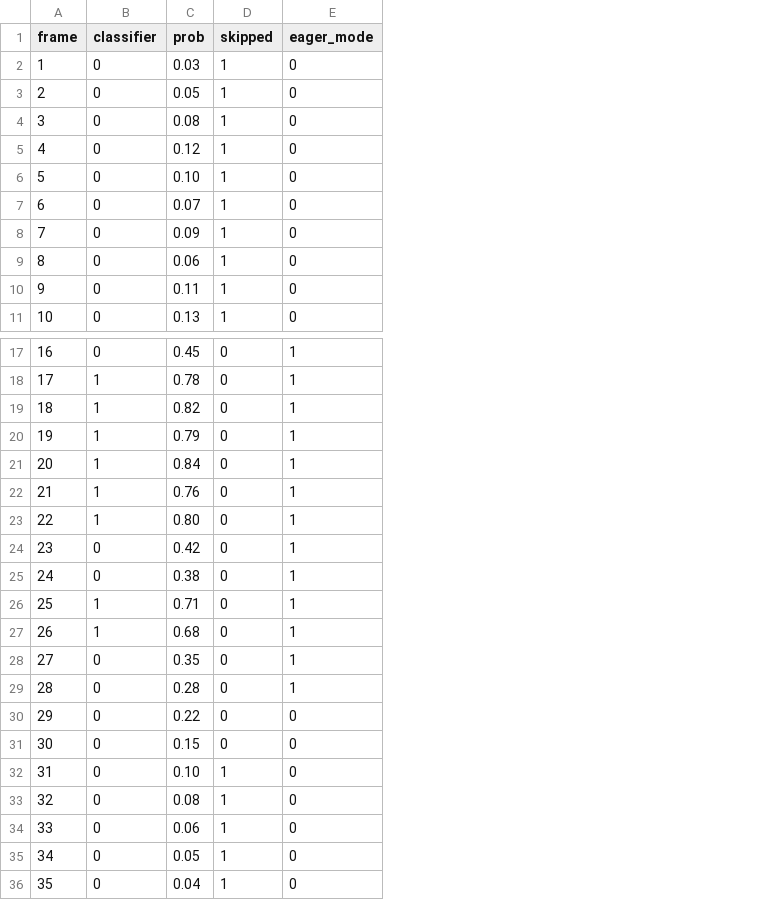
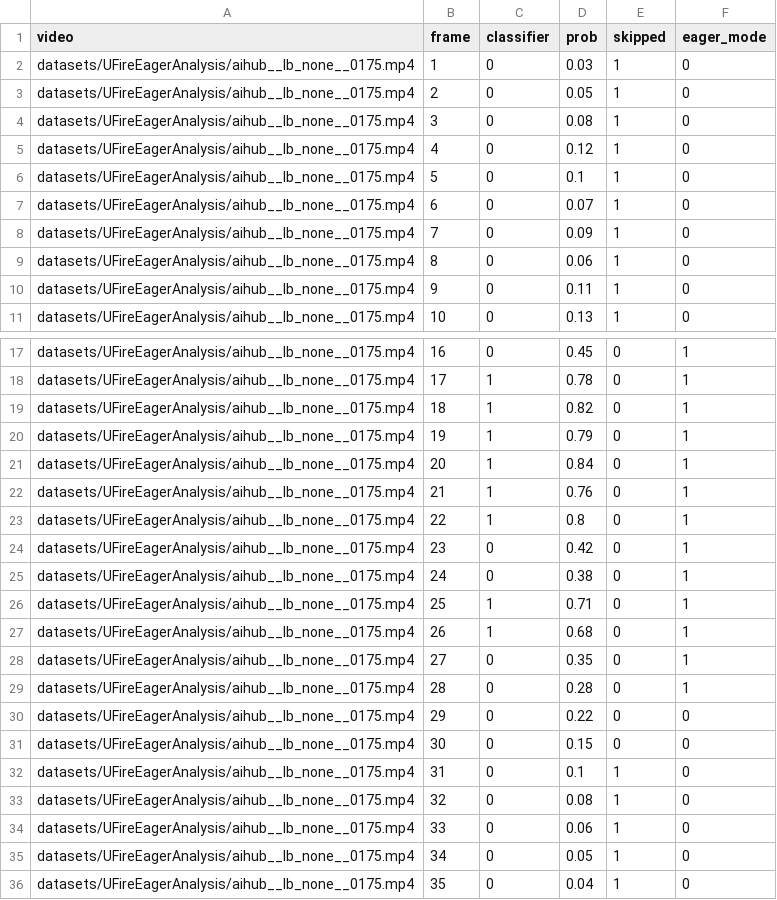
Before and after one commit to hahv/paper2_main, a CSV file: paper/3.fig/eager_analyse/eager_timeline.csv, drawn as a sheet; only a part is shown, gaps mark what is left out; addresses are those after the commit; the diff names each change by its address in the sheet, - before the commit and + after, or states it on an @@ line.

```diff
--- a/paper/3.fig/eager_analyse/eager_timeline.csv
+++ b/paper/3.fig/eager_analyse/eager_timeline.csv
+column A (video), rows 2-11: all datasets/UFireEagerAnalysis/aihub__lb_none__0175.mp4; rows 17-36: all datasets/UFireEagerAnalysis/aihub__lb_none__0175.mp4
-D6 (prob): 0.10
+D6 (prob): 0.1
-D23 (prob): 0.80
+D23 (prob): 0.8
-D32 (prob): 0.10
+D32 (prob): 0.1
```
Also changed, not shown: 5 other files.
